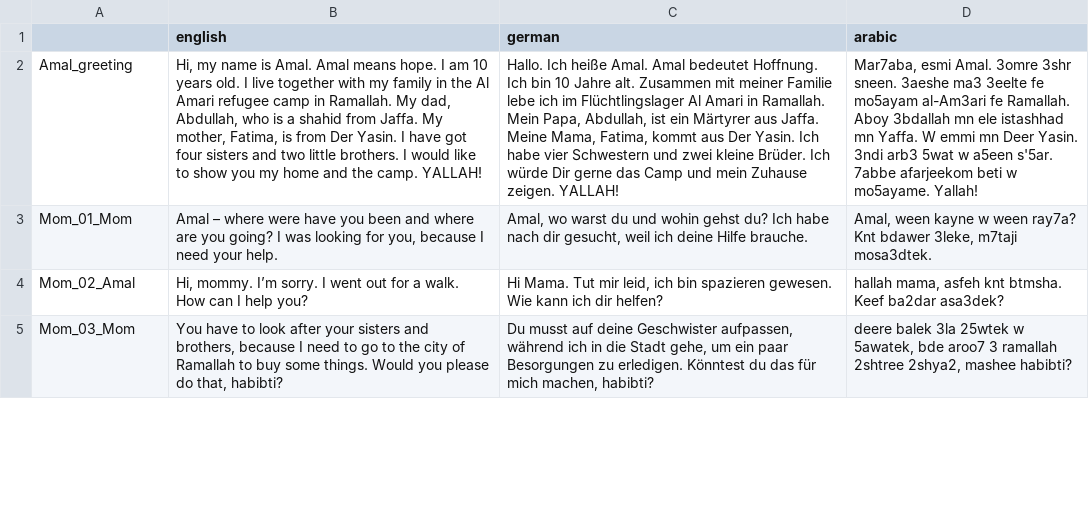
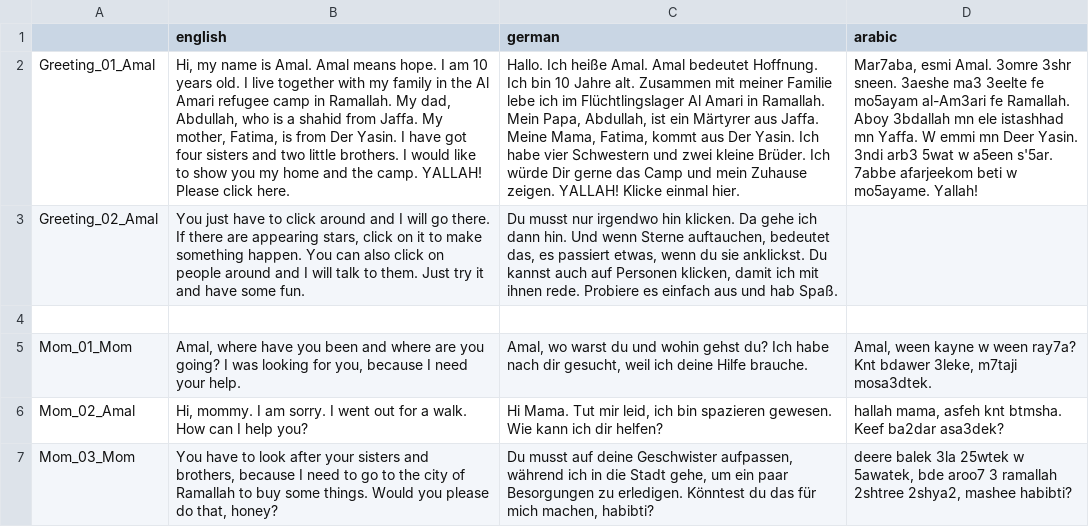
Before and after one commit to MartiniMoe/Amal, a CSV file: translations/translations.csv, drawn as a sheet; only a part is shown; addresses are those after the commit; the diff covers the shown part only; the diff names each change by its address in the sheet, - before the commit and + after, or states it on an @@ line.

Commit message:
Greeting and Tutorial
- changes in the translation file
- add tutorial at the beginning of the entrance scene

```diff
--- a/translations/translations.csv
+++ b/translations/translations.csv
-A2: Amal_greeting
+A2: Greeting_01_Amal
-B2 (english): …camp. YALLAH!
+B2 (english): …camp. YALLAH! Please click here.
-C2 (german): …zeigen. YALLAH!
+C2 (german): …zeigen. YALLAH! Klicke einmal hier.
+row 3: Greeting_02_Amal | You just have to click around and I will go there. If there are appearing stars, click on it to make something happen. You can also click on people around and I will talk to them. Just try it and have some fun. | Du musst nur irgendwo hin klicken. Da gehe ich dann hin. Und wenn Sterne auftauchen, bedeutet das, es passiert etwas, wenn du sie anklickst. Du kannst auch auf Personen klicken, damit ich mit ihnen rede. Probiere es einfach aus und hab Spaß.
+row 4: (empty)
-B5 (english): Amal – where were have you…
+B5 (english): Amal, where have you…
-B6 (english): Hi, mommy. I’m sorry. I…
+B6 (english): Hi, mommy. I am sorry. I…
-B7 (english): …do that, habibti?
+B7 (english): …do that, honey?
```
Also changed, not shown: 18 edited cells elsewhere in this file, 10 other files.
